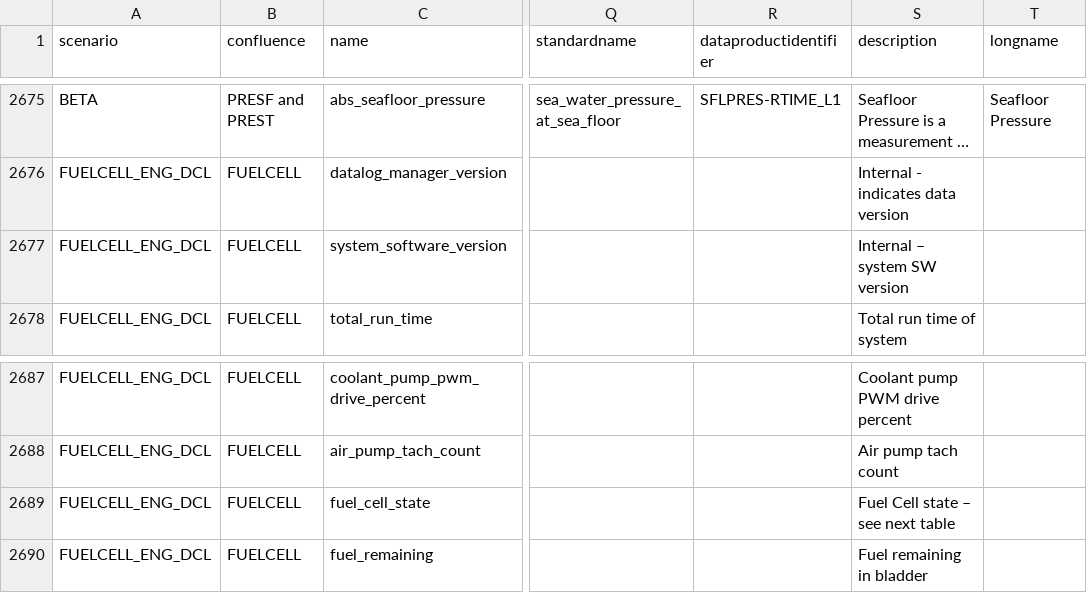
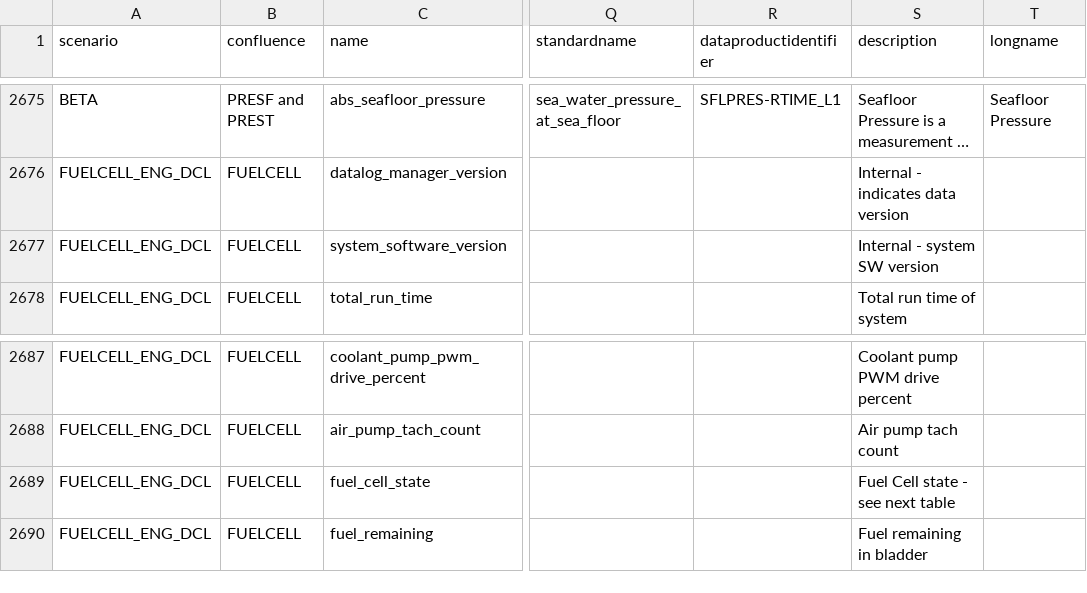
Before and after one commit to oceanobservatories/preload-database, a CSV file: csv/ParameterDefs.csv, drawn as a sheet; only a part is shown, gaps mark what is left out; long unchanged cells end in …; the diff covers the shown part only; the diff names each change by its address in the sheet, - before the commit and + after, or states it on an @@ line.

```diff
--- a/csv/ParameterDefs.csv
+++ b/csv/ParameterDefs.csv
-S2677 (description): Internal – system SW version
+S2677 (description): Internal - system SW version
-S2689 (description): Fuel Cell state – see next table
+S2689 (description): Fuel Cell state - see next table
```
Also changed, not shown: 17 edited cells elsewhere in this file, 1 other file.
